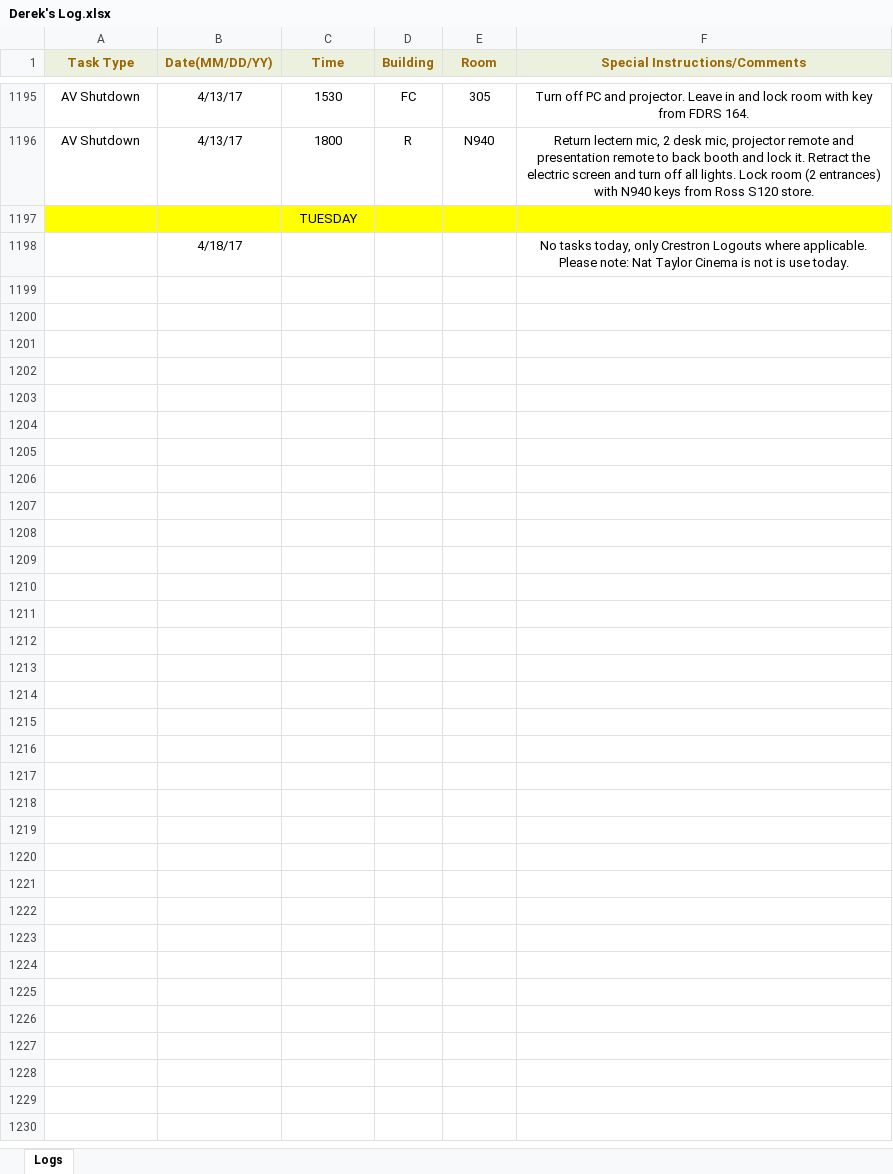
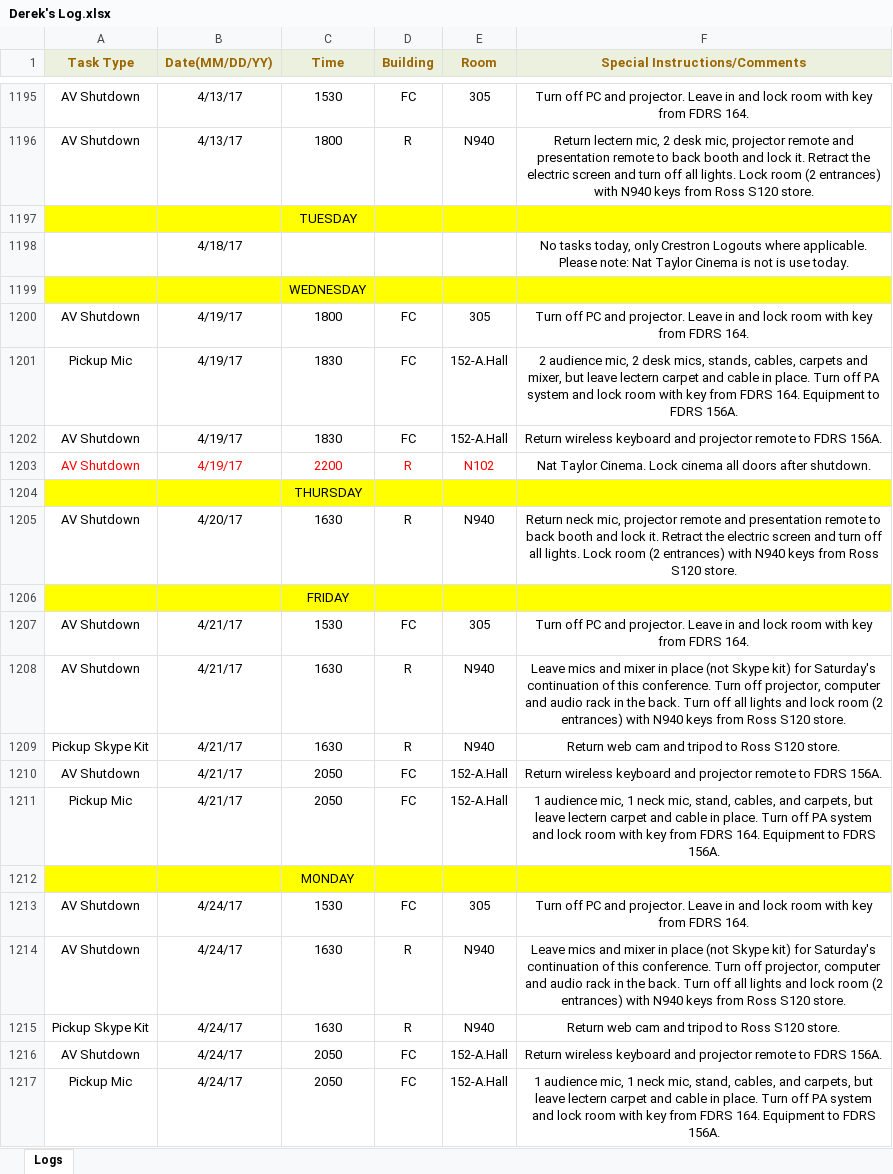
Before and after one commit to jhanperera/ClassOpsLogCreator, an Excel workbook: CLASSOPS/Derek/Derek's Log.xlsx, sheet Logs, drawn as a sheet; only a part is shown, gaps mark what is left out; values as stored, in another font and other column widths than the file's, no borders; the diff names each change by its address in the sheet, - before the commit and + after, or states it on an @@ line.

```diff
--- a/CLASSOPS/Derek/Derek's Log.xlsx (sheet Logs)
+++ b/CLASSOPS/Derek/Derek's Log.xlsx (sheet Logs)
+row 1199:  |  | WEDNESDAY
+row 1200: AV Shutdown | 4/19/17 | 1800 | FC | 305 | Turn off PC and projector. Leave in and lock room with key from FDRS 164.
+row 1201: Pickup Mic | 4/19/17 | 1830 | FC | 152-A.Hall | 2 audience mic, 2 desk mics, stands, cables, carpets and mixer, but leave lectern carpet and cable in place. Turn off PA system and lock room with key from FDRS 164. Equipment to FDRS 156A.
+row 1202: AV Shutdown | 4/19/17 | 1830 | FC | 152-A.Hall | Return wireless keyboard and projector remote to FDRS 156A.
+row 1203: AV Shutdown | 4/19/17 | 2200 | R | N102 | Nat Taylor Cinema. Lock cinema all doors after shutdown.
+row 1204:  |  | THURSDAY
+row 1205: AV Shutdown | 4/20/17 | 1630 | R | N940 | Return neck mic, projector remote and presentation remote to back booth and lock it. Retract the electric screen and turn off all lights. Lock room (2 entrances) with N940 keys from Ross S120 store.
+row 1206:  |  | FRIDAY
+row 1207: AV Shutdown | 4/21/17 | 1530 | FC | 305 | Turn off PC and projector. Leave in and lock room with key from FDRS 164.
+row 1208: AV Shutdown | 4/21/17 | 1630 | R | N940 | Leave mics and mixer in place (not Skype kit) for Saturday's continuation of this conference. Turn off projector, computer and audio rack in the back. Turn off all lights and lock room (2 entrances) with N940 keys from Ross S120 store.
+row 1209: Pickup Skype Kit | 4/21/17 | 1630 | R | N940 | Return web cam and tripod to Ross S120 store.
+row 1210: AV Shutdown | 4/21/17 | 2050 | FC | 152-A.Hall | Return wireless keyboard and projector remote to FDRS 156A.
+row 1211: Pickup Mic | 4/21/17 | 2050 | FC | 152-A.Hall | 1 audience mic, 1 neck mic, stand, cables, and carpets, but leave lectern carpet and cable in place. Turn off PA system and lock room with key from FDRS 164. Equipment to FDRS 156A.
+row 1212:  |  | MONDAY
+row 1213: AV Shutdown | 4/24/17 | 1530 | FC | 305 | Turn off PC and projector. Leave in and lock room with key from FDRS 164.
+row 1214: AV Shutdown | 4/24/17 | 1630 | R | N940 | Leave mics and mixer in place (not Skype kit) for Saturday's continuation of this conference. Turn off projector, computer and audio rack in the back. Turn off all lights and lock room (2 entrances) with N940 keys from Ross S120 store.
+row 1215: Pickup Skype Kit | 4/24/17 | 1630 | R | N940 | Return web cam and tripod to Ross S120 store.
+row 1216: AV Shutdown | 4/24/17 | 2050 | FC | 152-A.Hall | Return wireless keyboard and projector remote to FDRS 156A.
+row 1217: Pickup Mic | 4/24/17 | 2050 | FC | 152-A.Hall | 1 audience mic, 1 neck mic, stand, cables, and carpets, but leave lectern carpet and cable in place. Turn off PA system and lock room with key from FDRS 164. Equipment to FDRS 156A.
```
Also changed, not shown: CLASSOPS/Jeannine/Jeannine's log.xlsx, CLASSOPS/Raul/Raul's Log.xlsx, 6 other files.
